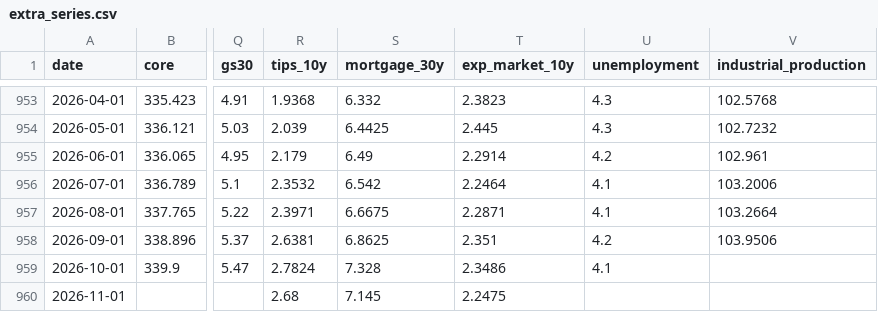
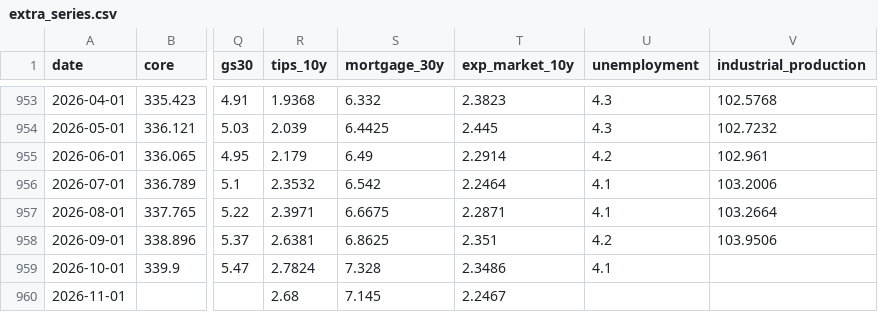
Before and after one commit to ppc1004/us_economic_forecast, a CSV file: data/extra_series.csv, drawn as a sheet; only a part is shown, gaps mark what is left out; the diff names each change by its address in the sheet, - before the commit and + after, or states it on an @@ line.

```diff
--- a/data/extra_series.csv
+++ b/data/extra_series.csv
-T960 (exp_market_10y): 2.2475
+T960 (exp_market_10y): 2.2467
```
